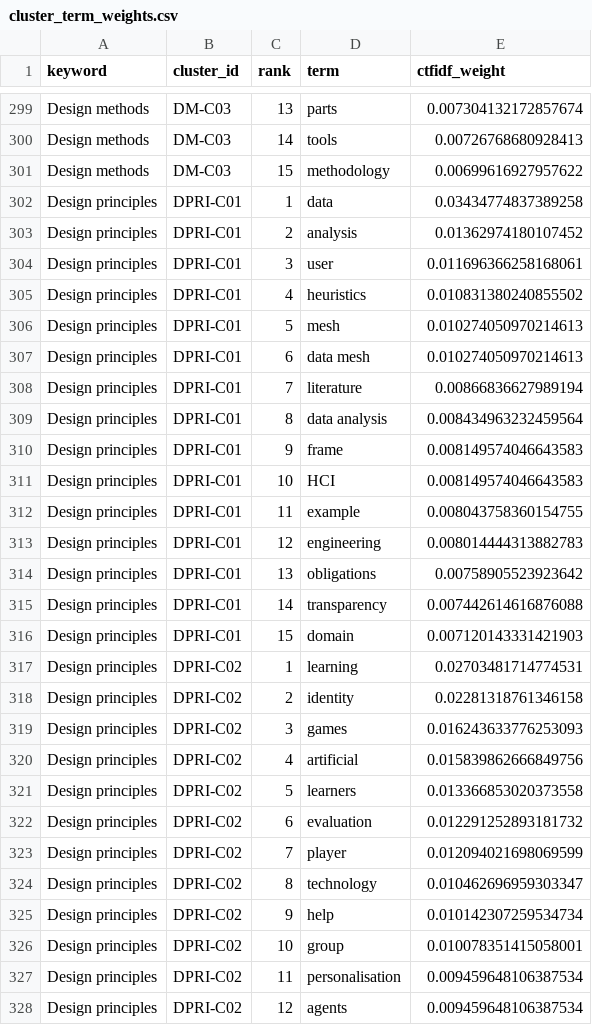
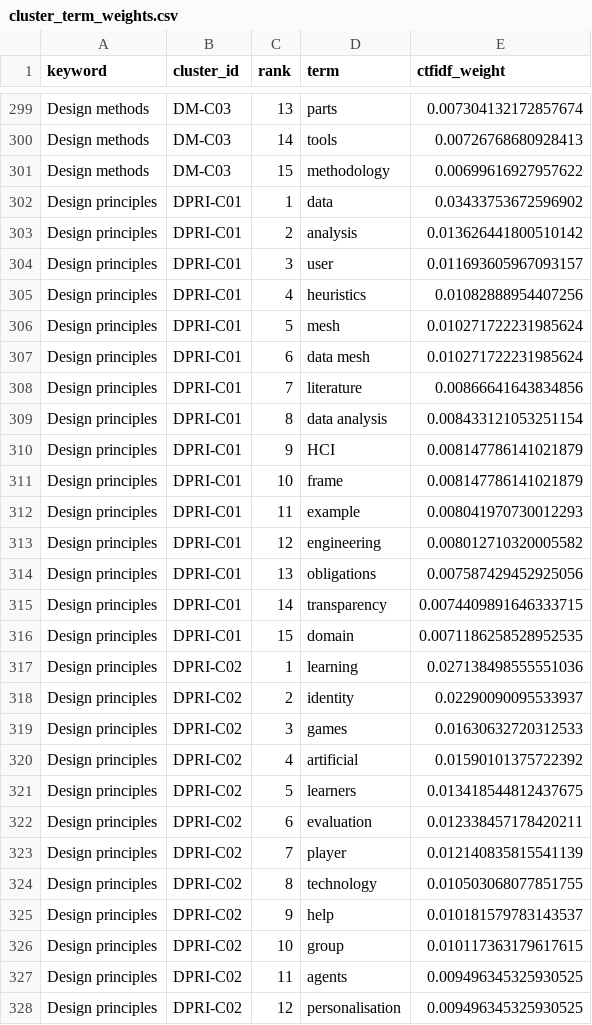
Before and after one commit to Georg11a/paper-clustering-380, a CSV file: outputs/path1/statistical_topics_282_20260728/cluster_term_weights.csv, drawn as a sheet; only a part is shown, gaps mark what is left out; the diff covers the shown part only.

```diff
--- a/outputs/path1/statistical_topics_282_20260728/cluster_term_weights.csv
+++ b/outputs/path1/statistical_topics_282_20260728/cluster_term_weights.csv
@@ -301,28 +301,28 @@ Design methods,DM-C03,14,tools,0.00726768680928413
 Design methods,DM-C03,15,methodology,0.00699616927957622
-Design principles,DPRI-C01,1,data,0.03434774837389258
-Design principles,DPRI-C01,2,analysis,0.01362974180107452
-Design principles,DPRI-C01,3,user,0.011696366258168061
-Design principles,DPRI-C01,4,heuristics,0.010831380240855502
-Design principles,DPRI-C01,5,mesh,0.010274050970214613
-Design principles,DPRI-C01,6,data mesh,0.010274050970214613
-Design principles,DPRI-C01,7,literature,0.00866836627989194
-Design principles,DPRI-C01,8,data analysis,0.008434963232459564
-Design principles,DPRI-C01,9,frame,0.008149574046643583
-Design principles,DPRI-C01,10,HCI,0.008149574046643583
-Design principles,DPRI-C01,11,example,0.008043758360154755
-Design principles,DPRI-C01,12,engineering,0.008014444313882783
-Design principles,DPRI-C01,13,obligations,0.00758905523923642
-Design principles,DPRI-C01,14,transparency,0.007442614616876088
-Design principles,DPRI-C01,15,domain,0.007120143331421903
-Design principles,DPRI-C02,1,learning,0.02703481714774531
-Design principles,DPRI-C02,2,identity,0.02281318761346158
-Design principles,DPRI-C02,3,games,0.016243633776253093
-Design principles,DPRI-C02,4,artificial,0.015839862666849756
-Design principles,DPRI-C02,5,learners,0.013366853020373558
-Design principles,DPRI-C02,6,evaluation,0.012291252893181732
-Design principles,DPRI-C02,7,player,0.012094021698069599
-Design principles,DPRI-C02,8,technology,0.010462696959303347
-Design principles,DPRI-C02,9,help,0.010142307259534734
-Design principles,DPRI-C02,10,group,0.010078351415058001
-Design principles,DPRI-C02,11,personalisation,0.009459648106387534
-Design principles,DPRI-C02,12,agents,0.009459648106387534
+Design principles,DPRI-C01,1,data,0.03433753672596902
+Design principles,DPRI-C01,2,analysis,0.013626441800510142
+Design principles,DPRI-C01,3,user,0.011693605967093157
+Design principles,DPRI-C01,4,heuristics,0.01082888954407256
+Design principles,DPRI-C01,5,mesh,0.010271722231985624
+Design principles,DPRI-C01,6,data mesh,0.010271722231985624
+Design principles,DPRI-C01,7,literature,0.00866641643834856
+Design principles,DPRI-C01,8,data analysis,0.008433121053251154
+Design principles,DPRI-C01,9,HCI,0.008147786141021879
+Design principles,DPRI-C01,10,frame,0.008147786141021879
+Design principles,DPRI-C01,11,example,0.008041970730012293
+Design principles,DPRI-C01,12,engineering,0.008012710320005582
+Design principles,DPRI-C01,13,obligations,0.007587429452925056
+Design principles,DPRI-C01,14,transparency,0.0074409891646333715
+Design principles,DPRI-C01,15,domain,0.0071186258528952535
+Design principles,DPRI-C02,1,learning,0.027138498555551036
+Design principles,DPRI-C02,2,identity,0.02290090095533937
+Design principles,DPRI-C02,3,games,0.01630632720312533
+Design principles,DPRI-C02,4,artificial,0.01590101375722392
+Design principles,DPRI-C02,5,learners,0.013418544812437675
+Design principles,DPRI-C02,6,evaluation,0.012338457178420211
+Design principles,DPRI-C02,7,player,0.012140835815541139
+Design principles,DPRI-C02,8,technology,0.010503068077851755
+Design principles,DPRI-C02,9,help,0.010181579783143537
+Design principles,DPRI-C02,10,group,0.010117363179617615
+Design principles,DPRI-C02,11,agents,0.009496345325930525
+Design principles,DPRI-C02,12,personalisation,0.009496345325930525
```
Also changed, not shown: 42 edited cells elsewhere in this file, outputs/path1/statistical_topics_282_20260728/cluster_statistical_interpretations.csv, 5 other files.
